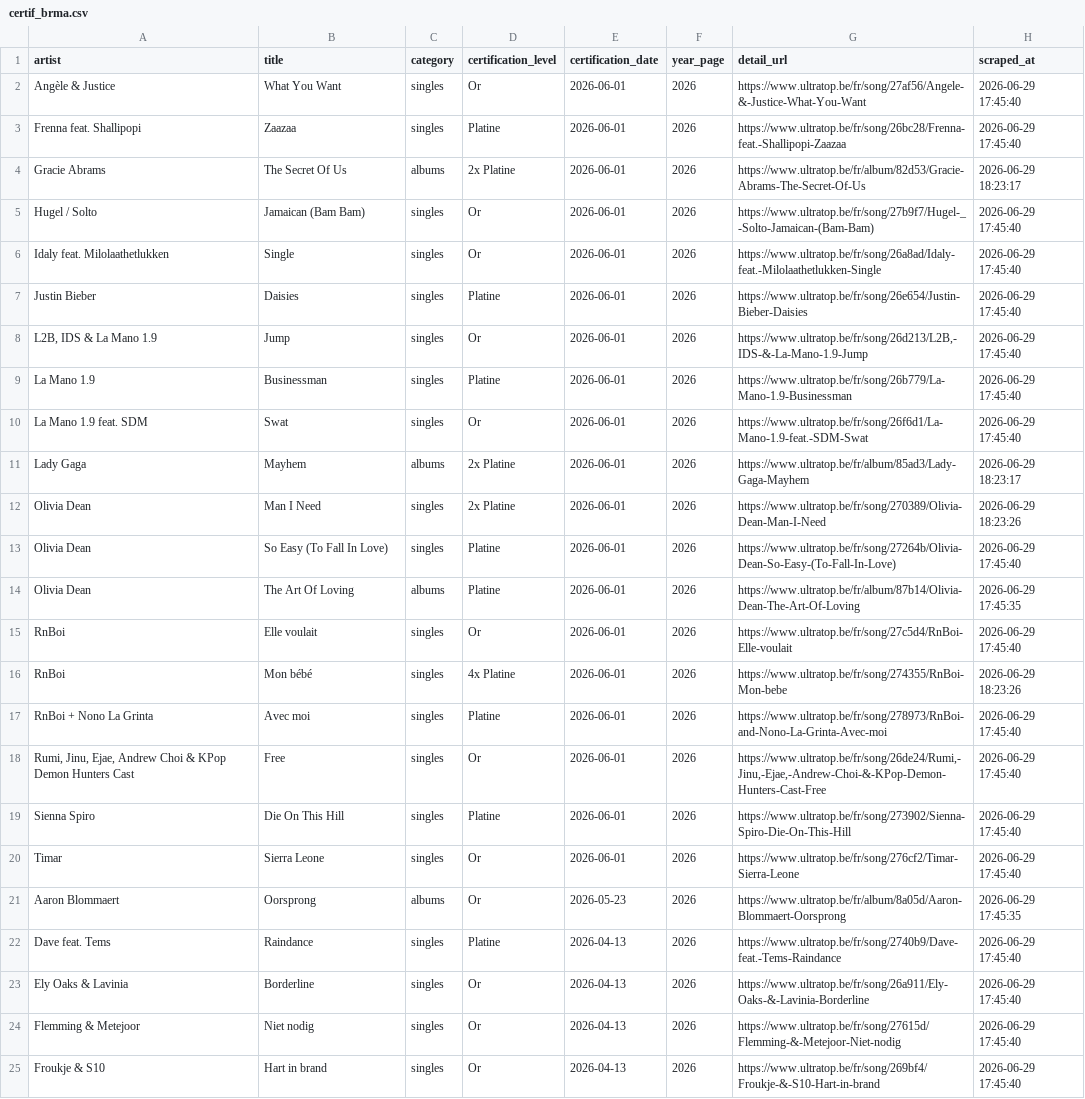
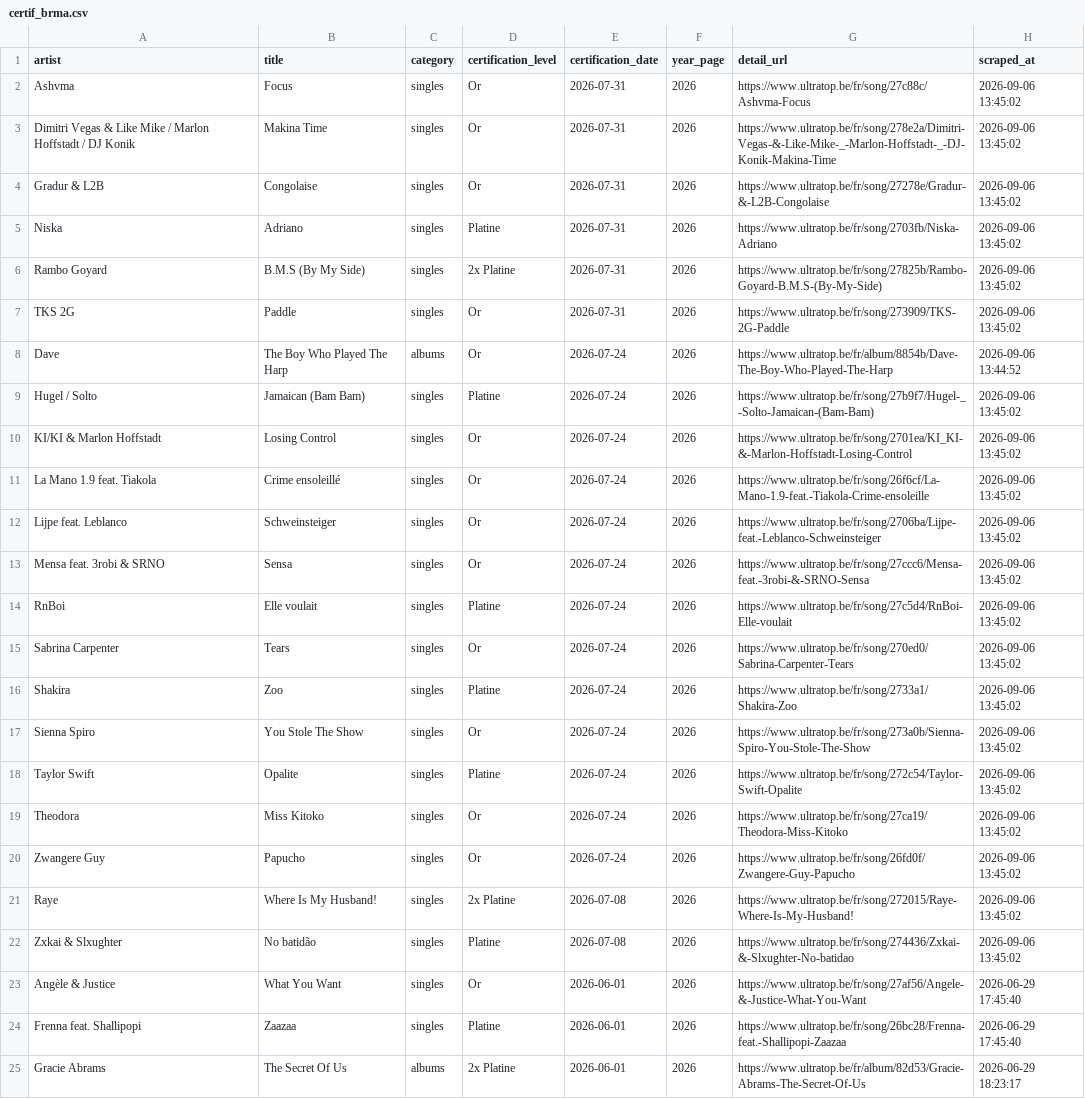
Before and after one commit to EnfinVoilaQuoi/music_credits_scraper, a CSV file: data/certifications/brma/certif_brma.csv, drawn as a sheet; only a part is shown; the shorter side is filled out with more unchanged rows; the diff names each change by its address in the sheet, - before the commit and + after, or states it on an @@ line.

```diff
--- a/data/certifications/brma/certif_brma.csv
+++ b/data/certifications/brma/certif_brma.csv
+row 2: Ashvma | Focus | singles | Or | 2026-07-31 | 2026 | https://www.ultratop.be/fr/song/27c88c/Ashvma-Focus | 2026-09-06 13:45:02
+row 3: Dimitri Vegas & Like Mike / Marlon Hoffstadt / DJ Konik | Makina Time | singles | Or | 2026-07-31 | 2026 | https://www.ultratop.be/fr/song/278e2a/Dimitri-Vegas-&-Like-Mike-_-Marlon-Hoffstadt-_-DJ-Konik-Makina-Time | 2026-09-06 13:45:02
+row 4: Gradur & L2B | Congolaise | singles | Or | 2026-07-31 | 2026 | https://www.ultratop.be/fr/song/27278e/Gradur-&-L2B-Congolaise | 2026-09-06 13:45:02
+row 5: Niska | Adriano | singles | Platine | 2026-07-31 | 2026 | https://www.ultratop.be/fr/song/2703fb/Niska-Adriano | 2026-09-06 13:45:02
+row 6: Rambo Goyard | B.M.S (By My Side) | singles | 2x Platine | 2026-07-31 | 2026 | https://www.ultratop.be/fr/song/27825b/Rambo-Goyard-B.M.S-(By-My-Side) | 2026-09-06 13:45:02
+row 7: TKS 2G | Paddle | singles | Or | 2026-07-31 | 2026 | https://www.ultratop.be/fr/song/273909/TKS-2G-Paddle | 2026-09-06 13:45:02
+row 8: Dave | The Boy Who Played The Harp | albums | Or | 2026-07-24 | 2026 | https://www.ultratop.be/fr/album/8854b/Dave-The-Boy-Who-Played-The-Harp | 2026-09-06 13:44:52
+row 9: Hugel / Solto | Jamaican (Bam Bam) | singles | Platine | 2026-07-24 | 2026 | https://www.ultratop.be/fr/song/27b9f7/Hugel-_-Solto-Jamaican-(Bam-Bam) | 2026-09-06 13:45:02
+row 10: KI/KI & Marlon Hoffstadt | Losing Control | singles | Or | 2026-07-24 | 2026 | https://www.ultratop.be/fr/song/2701ea/KI_KI-&-Marlon-Hoffstadt-Losing-Control | 2026-09-06 13:45:02
+row 11: La Mano 1.9 feat. Tiakola | Crime ensoleillé | singles | Or | 2026-07-24 | 2026 | https://www.ultratop.be/fr/song/26f6cf/La-Mano-1.9-feat.-Tiakola-Crime-ensoleille | 2026-09-06 13:45:02
+row 12: Lijpe feat. Leblanco | Schweinsteiger | singles | Or | 2026-07-24 | 2026 | https://www.ultratop.be/fr/song/2706ba/Lijpe-feat.-Leblanco-Schweinsteiger | 2026-09-06 13:45:02
+row 13: Mensa feat. 3robi & SRNO | Sensa | singles | Or | 2026-07-24 | 2026 | https://www.ultratop.be/fr/song/27ccc6/Mensa-feat.-3robi-&-SRNO-Sensa | 2026-09-06 13:45:02
+row 14: RnBoi | Elle voulait | singles | Platine | 2026-07-24 | 2026 | https://www.ultratop.be/fr/song/27c5d4/RnBoi-Elle-voulait | 2026-09-06 13:45:02
+row 15: Sabrina Carpenter | Tears | singles | Or | 2026-07-24 | 2026 | https://www.ultratop.be/fr/song/270ed0/Sabrina-Carpenter-Tears | 2026-09-06 13:45:02
+row 16: Shakira | Zoo | singles | Platine | 2026-07-24 | 2026 | https://www.ultratop.be/fr/song/2733a1/Shakira-Zoo | 2026-09-06 13:45:02
+row 17: Sienna Spiro | You Stole The Show | singles | Or | 2026-07-24 | 2026 | https://www.ultratop.be/fr/song/273a0b/Sienna-Spiro-You-Stole-The-Show | 2026-09-06 13:45:02
+row 18: Taylor Swift | Opalite | singles | Platine | 2026-07-24 | 2026 | https://www.ultratop.be/fr/song/272c54/Taylor-Swift-Opalite | 2026-09-06 13:45:02
+row 19: Theodora | Miss Kitoko | singles | Or | 2026-07-24 | 2026 | https://www.ultratop.be/fr/song/27ca19/Theodora-Miss-Kitoko | 2026-09-06 13:45:02
+row 20: Zwangere Guy | Papucho | singles | Or | 2026-07-24 | 2026 | https://www.ultratop.be/fr/song/26fd0f/Zwangere-Guy-Papucho | 2026-09-06 13:45:02
+row 21: Raye | Where Is My Husband! | singles | 2x Platine | 2026-07-08 | 2026 | https://www.ultratop.be/fr/song/272015/Raye-Where-Is-My-Husband! | 2026-09-06 13:45:02
+row 22: Zxkai & Slxughter | No batidão | singles | Platine | 2026-07-08 | 2026 | https://www.ultratop.be/fr/song/274436/Zxkai-&-Slxughter-No-batidao | 2026-09-06 13:45:02
```
Also changed, not shown: 3 other files.
